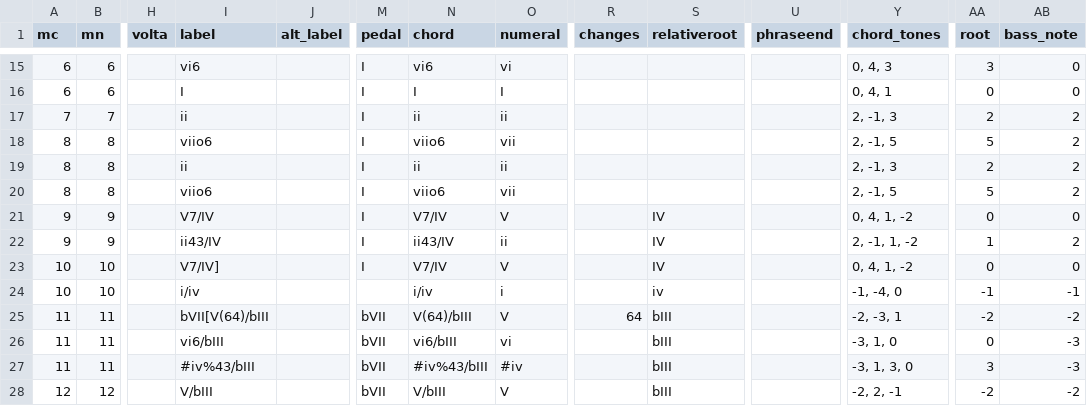
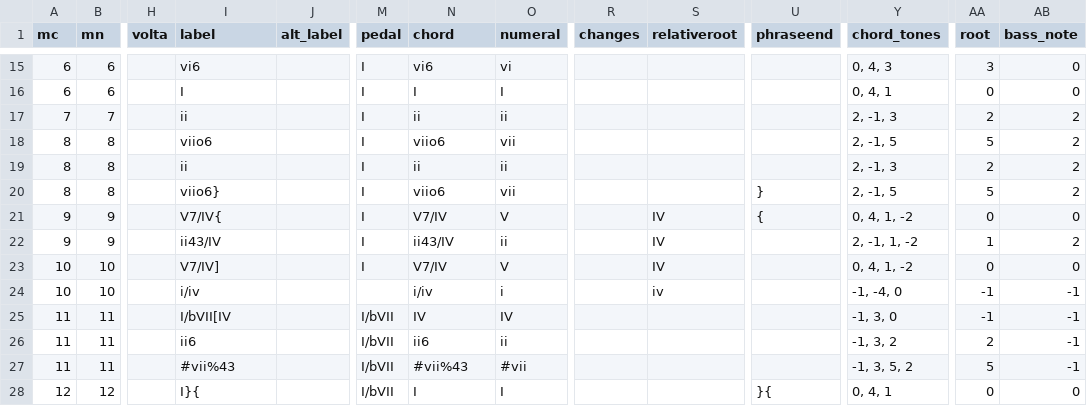
Before and after one commit to DCMLab/dvorak_silhouettes, a TSV file: harmonies/op08n10.tsv, drawn as a sheet; only a part is shown, gaps mark what is left out; the diff covers the shown part only; the diff names each change by its address in the sheet, - before the commit and + after, or states it on an @@ line.

```diff
--- a/harmonies/op08n10.tsv
+++ b/harmonies/op08n10.tsv
-I20 (label): viio6
+I20 (label): viio6}
-U20 (phraseend): (empty)
+U20 (phraseend): }
-I21 (label): V7/IV
+I21 (label): V7/IV{
-U21 (phraseend): (empty)
+U21 (phraseend): {
-I25 (label): bVII[V(64)/bIII
+I25 (label): I/bVII[IV
-M25:M28 (pedal): bVII
+M25:M28 (pedal): I/bVII
-N25 (chord): V(64)/bIII
+N25 (chord): IV
-O25 (numeral): V
+O25 (numeral): IV
-R25 (changes): 64
+R25 (changes): (empty)
-S25:S28 (relativeroot): bIII
+S25:S28 (relativeroot): (empty)
-Y25 (chord_tones): -2, -3, 1
+Y25 (chord_tones): -1, 3, 0
-AA25 (root): -2
+AA25 (root): -1
-AB25 (bass_note): -2
+AB25 (bass_note): -1
-I26 (label): vi6/bIII
+I26 (label): ii6
-N26 (chord): vi6/bIII
+N26 (chord): ii6
-O26 (numeral): vi
+O26 (numeral): ii
-Y26 (chord_tones): -3, 1, 0
+Y26 (chord_tones): -1, 3, 2
-AA26 (root): 0
+AA26 (root): 2
-AB26:AB27 (bass_note): -3
+AB26:AB27 (bass_note): -1
-I27 (label): #iv%43/bIII
+I27 (label): #vii%43
-N27 (chord): #iv%43/bIII
+N27 (chord): #vii%43
-O27 (numeral): #iv
+O27 (numeral): #vii
-Y27 (chord_tones): -3, 1, 3, 0
+Y27 (chord_tones): -1, 3, 5, 2
-AA27 (root): 3
+AA27 (root): 5
-I28 (label): V/bIII
+I28 (label): I}{
-N28 (chord): V/bIII
+N28 (chord): I
-O28 (numeral): V
+O28 (numeral): I
-U28 (phraseend): (empty)
+U28 (phraseend): }{
-Y28 (chord_tones): -2, 2, -1
+Y28 (chord_tones): 0, 4, 1
-AA28 (root): -2
+AA28 (root): 0
-AB28 (bass_note): -2
+AB28 (bass_note): 0
```
Also changed, not shown: 1 added row and 96 edited cells elsewhere in this file, metadata.tsv, 1 other file.
